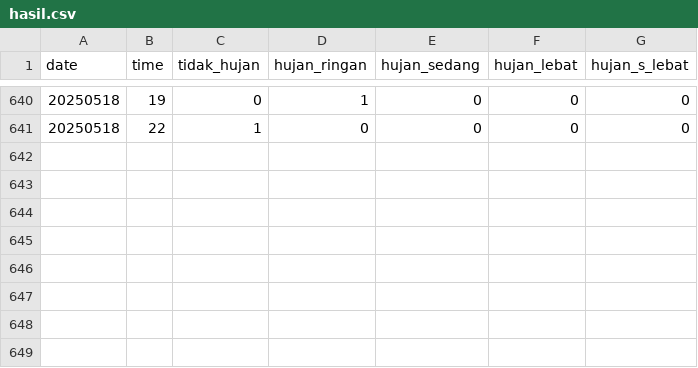
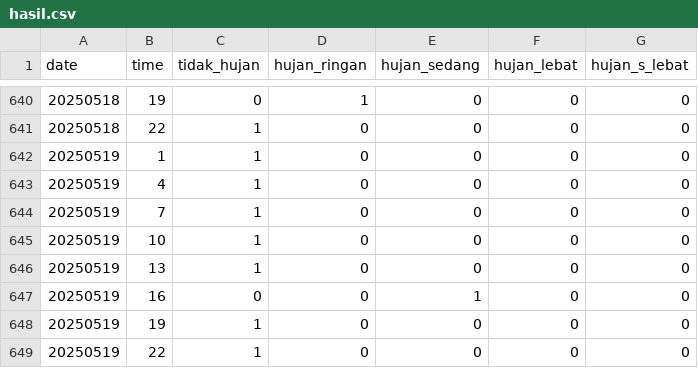
Before and after one commit to KonstanAftop/Rain-Classifier-WCPL-ITB, a CSV file: hasil.csv, drawn as a sheet; only a part is shown, gaps mark what is left out.

```diff
--- a/hasil.csv
+++ b/hasil.csv
@@ -641 +641,9 @@ date,time,tidak_hujan,hujan_ringan,hujan_sedang,hujan_lebat,hujan_s_lebat
 20250518,22,1,0,0,0,0
+20250519,1,1,0,0,0,0
+20250519,4,1,0,0,0,0
+20250519,7,1,0,0,0,0
+20250519,10,1,0,0,0,0
+20250519,13,1,0,0,0,0
+20250519,16,0,0,1,0,0
+20250519,19,1,0,0,0,0
+20250519,22,1,0,0,0,0
```
Also changed, not shown: 1 other file.
